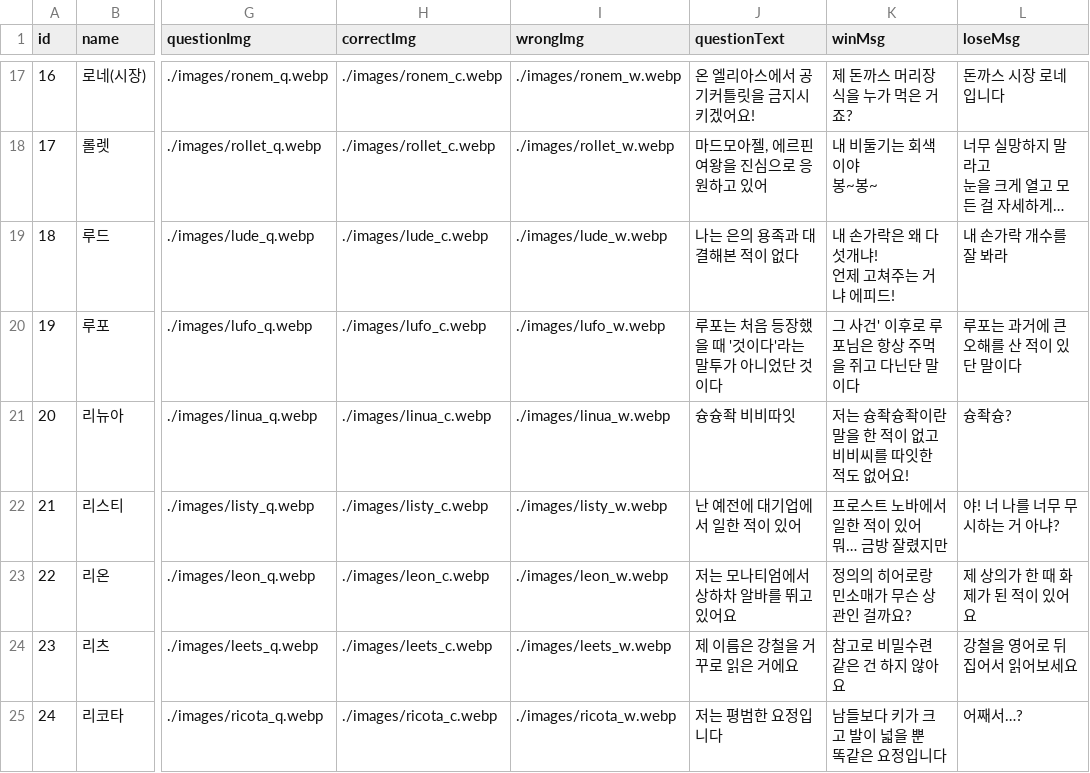
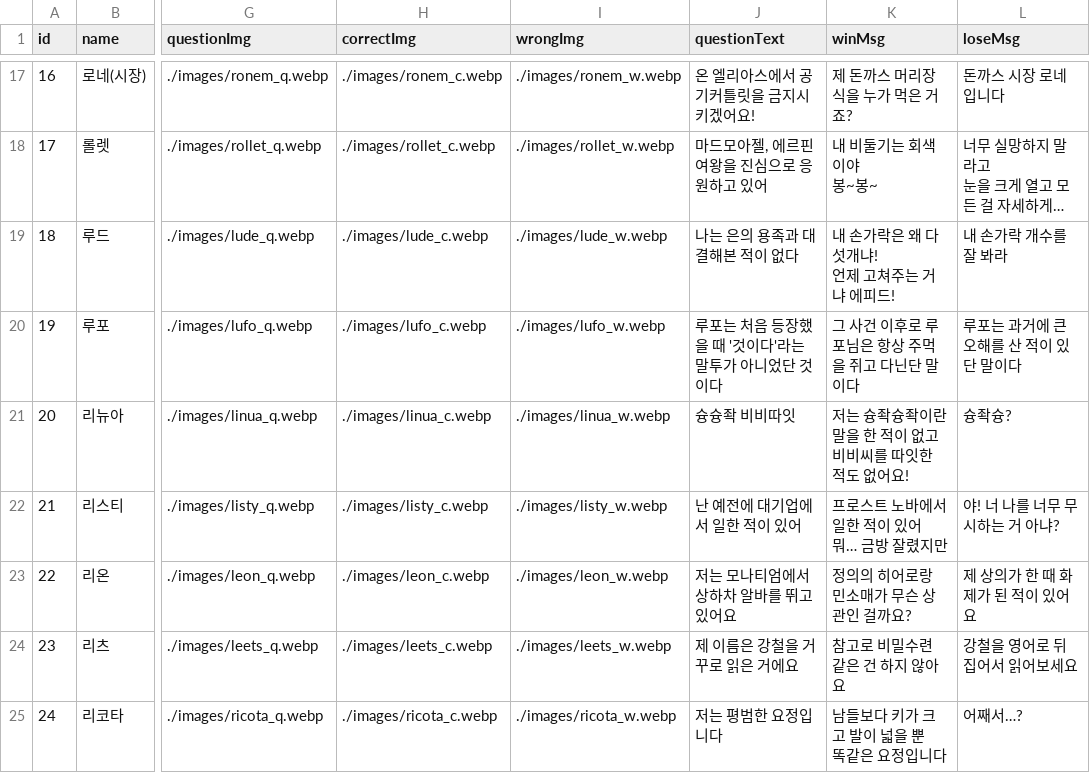
Before and after one commit to Marielovers/eixtbol, a CSV file: characters.csv, drawn as a sheet; only a part is shown, gaps mark what is left out; long unchanged cells end in …; the diff names each change by its address in the sheet, - before the commit and + after, or states it on an @@ line.

Commit message:
Add files via upload

```diff
--- a/characters.csv
+++ b/characters.csv
-K20 (winMsg): 그 사건' 이후로 루포님은 항상 주먹을 쥐고 다닌단 말이다
+K20 (winMsg): 그 사건 이후로 루포님은 항상 주먹을 쥐고 다닌단 말이다
```
